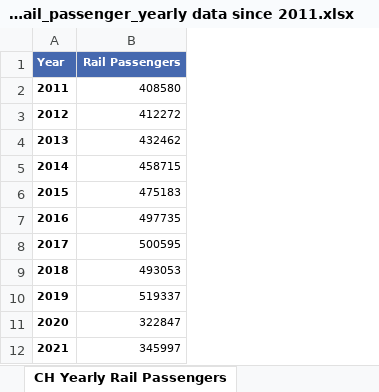
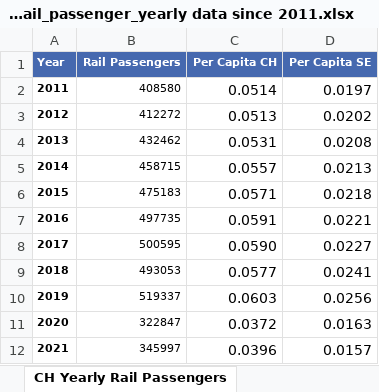
Before and after one commit to cristianoantuness/Project_Python, an Excel workbook: Data/CH_rail_passenger_yearly data since 2011.xlsx, sheet CH Yearly Rail Passengers, drawn as a sheet; values as stored, in another font and other column widths than the file's, no borders; the diff names each change by its address in the sheet, - before the commit and + after, or states it on an @@ line.

```diff
--- a/Data/CH_rail_passenger_yearly data since 2011.xlsx (sheet CH Yearly Rail Passengers)
+++ b/Data/CH_rail_passenger_yearly data since 2011.xlsx (sheet CH Yearly Rail Passengers)
+column C (Per Capita CH), rows 2-12: 0.0514 | 0.0513 | 0.0531 | 0.0557 | 0.0571 | 0.0591 | 0.0590 | 0.0577 | 0.0603 | 0.0372 | 0.0396
+column D (Per Capita SE), rows 2-12: 0.0197 | 0.0202 | 0.0208 | 0.0213 | 0.0218 | 0.0221 | 0.0227 | 0.0241 | 0.0256 | 0.0163 | 0.0157
```
Also changed, not shown: 1 other file.
